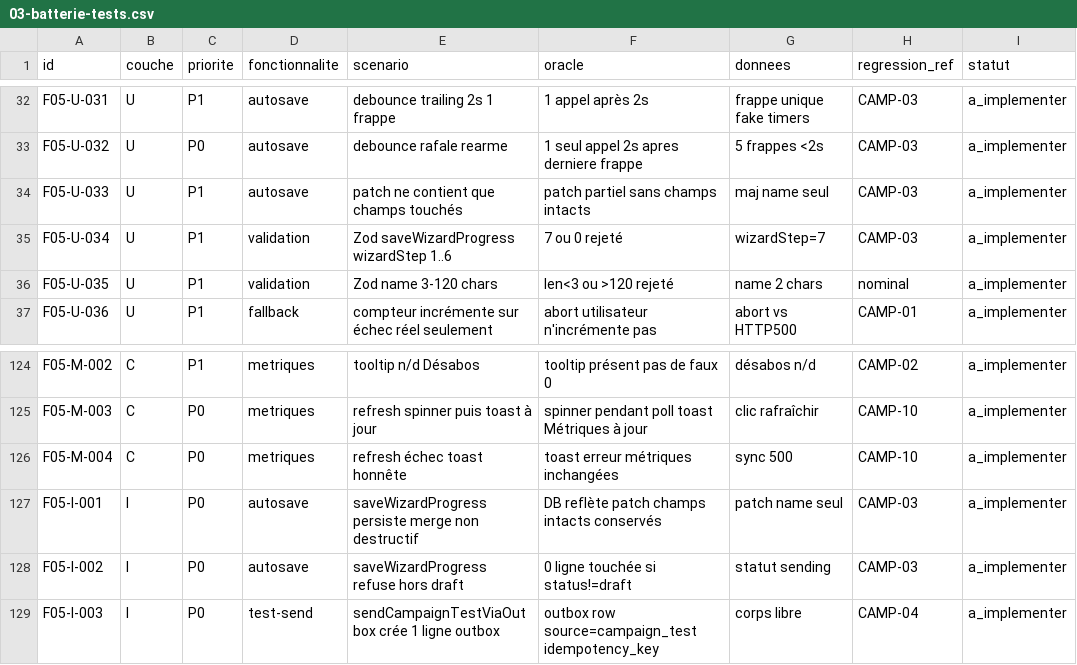
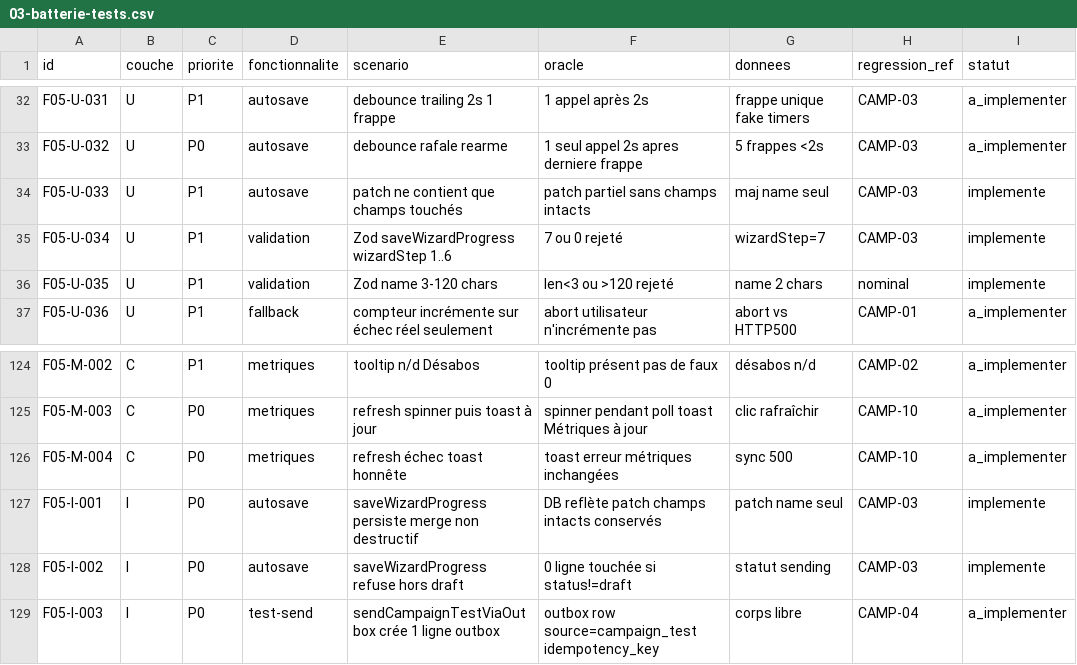
Before and after one commit to elazharjebbari/Femiglow, a CSV file: docs/emailing/audit-ux-interfaces-2026-06/technique/fonctionnalites/F05-campagnes/03-batterie-tests.csv, drawn as a sheet; only a part is shown, gaps mark what is left out.

```diff
--- a/docs/emailing/audit-ux-interfaces-2026-06/technique/fonctionnalites/F05-campagnes/03-batterie-tests.csv
+++ b/docs/emailing/audit-ux-interfaces-2026-06/technique/fonctionnalites/F05-campagnes/03-batterie-tests.csv
@@ -33,5 +33,5 @@ F05-U-031,U,P1,autosave,debounce trailing 2s 1 frappe,1 appel après 2s,frappe u
 F05-U-032,U,P0,autosave,debounce rafale rearme,1 seul appel 2s apres derniere frappe,5 frappes <2s,CAMP-03,a_implementer
-F05-U-033,U,P1,autosave,patch ne contient que champs touchés,patch partiel sans champs intacts,maj name seul,CAMP-03,a_implementer
-F05-U-034,U,P1,validation,Zod saveWizardProgress wizardStep 1..6,7 ou 0 rejeté,wizardStep=7,CAMP-03,a_implementer
-F05-U-035,U,P1,validation,Zod name 3-120 chars,len<3 ou >120 rejeté,name 2 chars,nominal,a_implementer
+F05-U-033,U,P1,autosave,patch ne contient que champs touchés,patch partiel sans champs intacts,maj name seul,CAMP-03,implemente
+F05-U-034,U,P1,validation,Zod saveWizardProgress wizardStep 1..6,7 ou 0 rejeté,wizardStep=7,CAMP-03,implemente
+F05-U-035,U,P1,validation,Zod name 3-120 chars,len<3 ou >120 rejeté,name 2 chars,nominal,implemente
 F05-U-036,U,P1,fallback,compteur incrémente sur échec réel seulement,abort utilisateur n'incrémente pas,abort vs HTTP500,CAMP-01,a_implementer
@@ -126,4 +126,4 @@ F05-M-003,C,P0,metriques,refresh spinner puis toast à jour,spinner pendant poll
 F05-M-004,C,P0,metriques,refresh échec toast honnête,toast erreur métriques inchangées,sync 500,CAMP-10,a_implementer
-F05-I-001,I,P0,autosave,saveWizardProgress persiste merge non destructif,DB reflète patch champs intacts conservés,patch name seul,CAMP-03,a_implementer
-F05-I-002,I,P0,autosave,saveWizardProgress refuse hors draft,0 ligne touchée si status!=draft,statut sending,CAMP-03,a_implementer
+F05-I-001,I,P0,autosave,saveWizardProgress persiste merge non destructif,DB reflète patch champs intacts conservés,patch name seul,CAMP-03,implemente
+F05-I-002,I,P0,autosave,saveWizardProgress refuse hors draft,0 ligne touchée si status!=draft,statut sending,CAMP-03,implemente
 F05-I-003,I,P0,test-send,sendCampaignTestViaOutbox crée 1 ligne outbox,outbox row source=campaign_test idempotency_key,corps libre,CAMP-04,a_implementer
```
Also changed, not shown: 4 other files.
